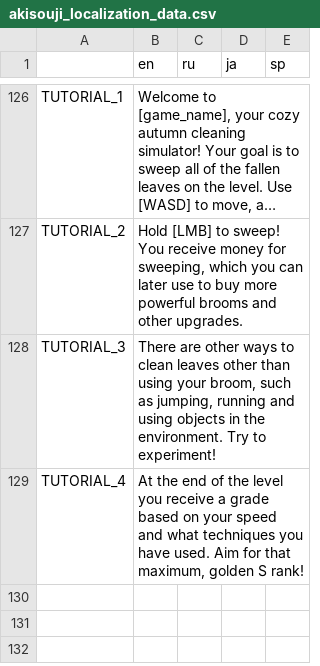
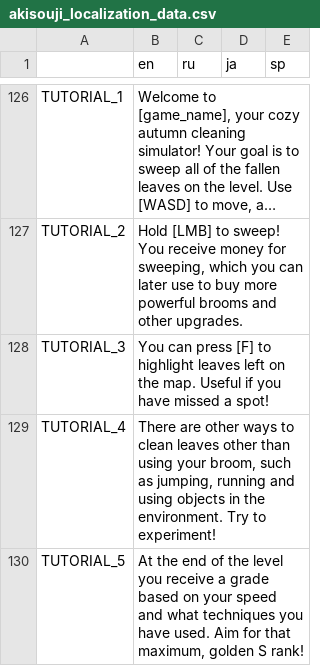
Before and after one commit to Aeterasu/akisouji, a CSV file: project/assets/localization/akisouji_localization_data.csv, drawn as a sheet; only a part is shown, gaps mark what is left out; long unchanged cells end in …; the diff names each change by its address in the sheet, - before the commit and + after, or states it on an @@ line.

Commit message:
Expanded tutorial to feature hint highlighting

```diff
--- a/project/assets/localization/akisouji_localization_data.csv
+++ b/project/assets/localization/akisouji_localization_data.csv
-B128 (en): There are other ways to clean leaves other than using your broom, such as jumping, running and using objects in the environment. Try to experiment!
+B128 (en): You can press [F] to highlight leaves left on the map. Useful if you have missed a spot!
-B129 (en): At the end of the level you receive a grade based on your speed and what techniques you have used. Aim for that maximum, golden S rank!
+B129 (en): There are other ways to clean leaves other than using your broom, such as jumping, running and using objects in the environment. Try to experiment!
+row 130: TUTORIAL_5 | At the end of the level you receive a grade based on your speed and what techniques you have used. Aim for that maximum, golden S rank!
```
Also changed, not shown: 3 other files.
